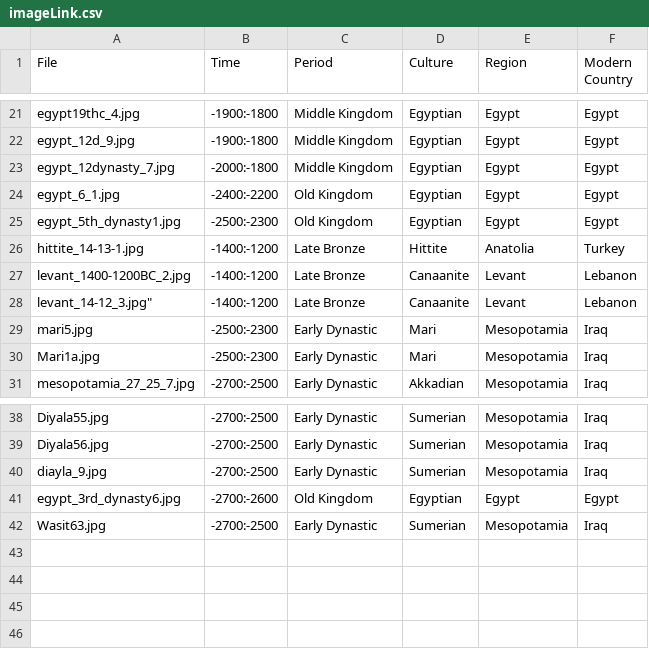
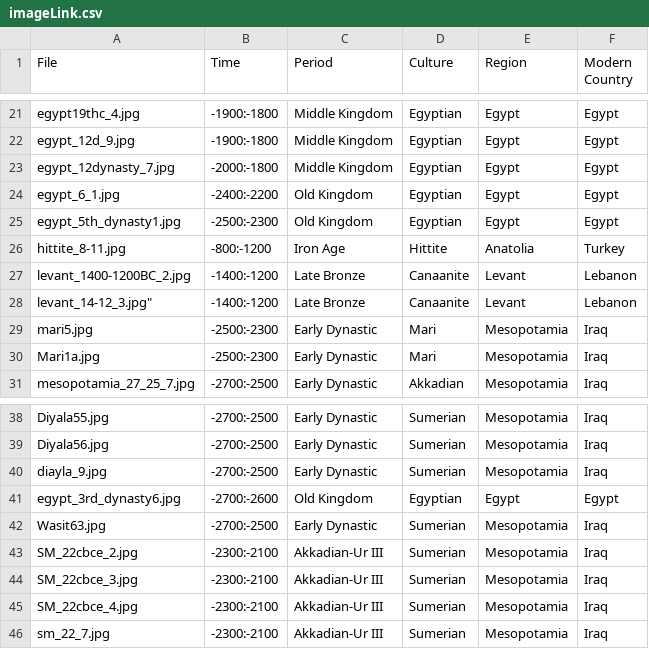
Before and after one commit to maltaweel/ImageComparison, a CSV file: pre9th/imageLink.csv, drawn as a sheet; only a part is shown, gaps mark what is left out.

```diff
--- a/pre9th/imageLink.csv
+++ b/pre9th/imageLink.csv
@@ -25,3 +25,3 @@
 "egypt_5th_dynasty1.jpg","-2500:-2300","Old Kingdom","Egyptian","Egypt","Egypt"
-"hittite_14-13-1.jpg","-1400:-1200","Late Bronze","Hittite","Anatolia","Turkey"
+"hittite_8-11.jpg","-800:-1200","Iron Age","Hittite","Anatolia","Turkey"
 "levant_1400-1200BC_2.jpg","-1400:-1200","Late Bronze","Canaanite","Levant","Lebanon"
@@ -42 +42,5 @@ levant_14-12_3.jpg","-1400:-1200","Late Bronze","Canaanite","Levant","Lebanon"
 "Wasit63.jpg","-2700:-2500","Early Dynastic","Sumerian","Mesopotamia","Iraq"
+"SM_22cbce_2.jpg","-2300:-2100","Akkadian-Ur III","Sumerian","Mesopotamia","Iraq"
+"SM_22cbce_3.jpg","-2300:-2100","Akkadian-Ur III","Sumerian","Mesopotamia","Iraq"
+"SM_22cbce_4.jpg","-2300:-2100","Akkadian-Ur III","Sumerian","Mesopotamia","Iraq"
+"sm_22_7.jpg","-2300:-2100","Akkadian-Ur III","Sumerian","Mesopotamia","Iraq"
```
Also changed, not shown: image_data/imageLink.csv, 8 other files.
